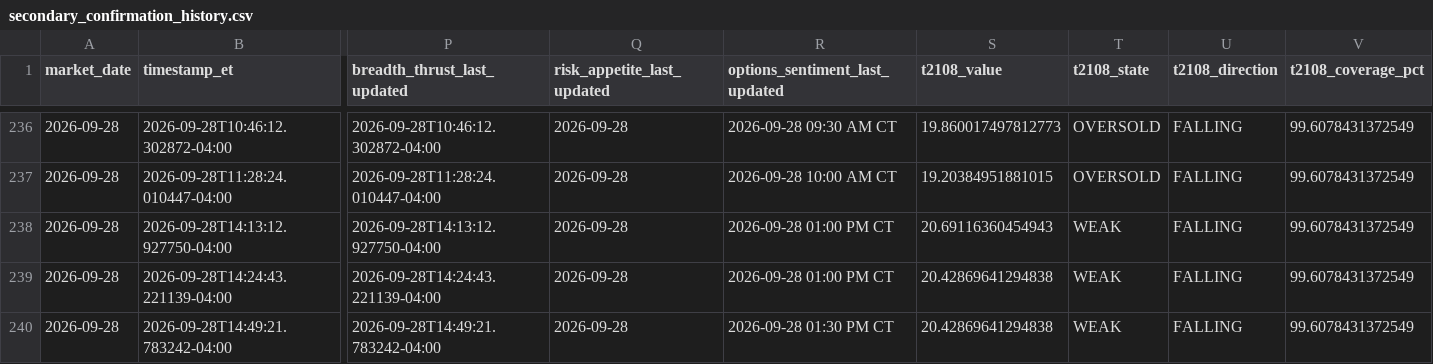
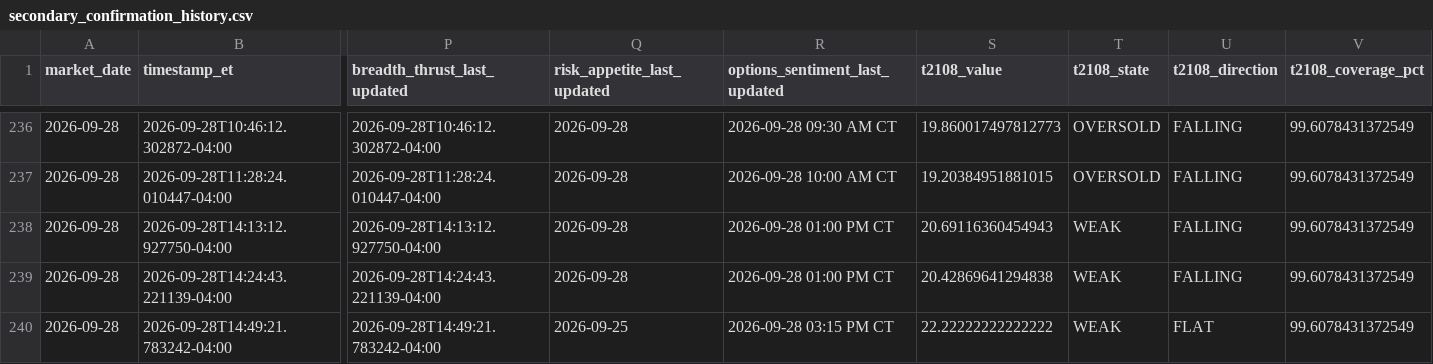
Before and after one commit to arjunthak0522/swing-intelligence, a CSV file: data/reentry/secondary_confirmation_history.csv, drawn as a sheet; only a part is shown, gaps mark what is left out; the diff names each change by its address in the sheet, - before the commit and + after, or states it on an @@ line.

```diff
--- a/data/reentry/secondary_confirmation_history.csv
+++ b/data/reentry/secondary_confirmation_history.csv
-Q240 (risk_appetite_last_updated): 2026-09-28
+Q240 (risk_appetite_last_updated): 2026-09-25
-R240 (options_sentiment_last_updated): 2026-09-28 01:30 PM CT
+R240 (options_sentiment_last_updated): 2026-09-28 03:15 PM CT
-S240 (t2108_value): 20.42869641294838
+S240 (t2108_value): 22.22222222222222
-U240 (t2108_direction): FALLING
+U240 (t2108_direction): FLAT
```
Also changed, not shown: data/reentry/ndx_single_stock_skew_history.csv, 1 other file.
